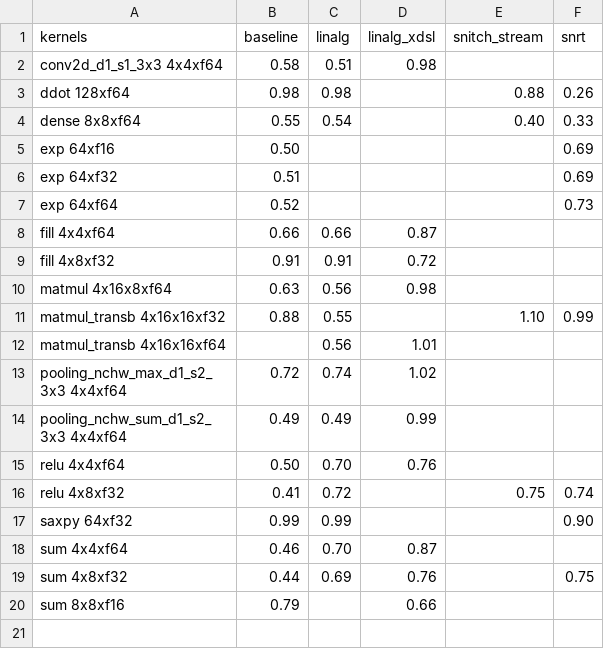
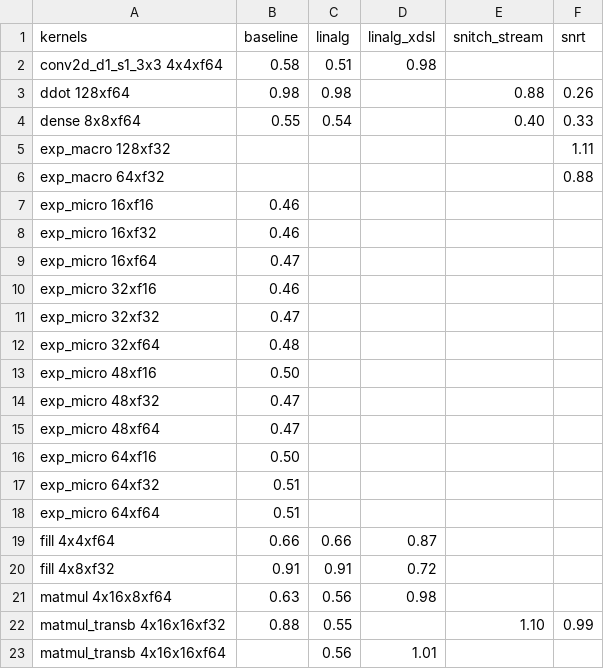
Before and after one commit to opencompl/riscv-paper-experiments, a CSV file: results/pivoted_ipc.csv, drawn as a sheet; only a part is shown; the shorter side is filled out with more unchanged rows; removed rows and columns are numbered as before the commit, all else as after; the diff names each change by its address in the sheet, - before the commit and + after, or states it on an @@ line.

Commit message:
reran some tests

```diff
--- a/results/pivoted_ipc.csv
+++ b/results/pivoted_ipc.csv
-row 5: exp 64xf16 | 0.50 |  |  |  | 0.69
-row 6: exp 64xf32 | 0.51 |  |  |  | 0.69
-row 7: exp 64xf64 | 0.52 |  |  |  | 0.73
+row 5: exp_macro 128xf32 |  |  |  |  | 1.11
+row 6: exp_macro 64xf32 |  |  |  |  | 0.88
+row 7: exp_micro 16xf16 | 0.46
+row 8: exp_micro 16xf32 | 0.46
+row 9: exp_micro 16xf64 | 0.47
+row 10: exp_micro 32xf16 | 0.46
+row 11: exp_micro 32xf32 | 0.47
+row 12: exp_micro 32xf64 | 0.48
+row 13: exp_micro 48xf16 | 0.50
+row 14: exp_micro 48xf32 | 0.47
+row 15: exp_micro 48xf64 | 0.47
+row 16: exp_micro 64xf16 | 0.50
+row 17: exp_micro 64xf32 | 0.51
+row 18: exp_micro 64xf64 | 0.51
```
